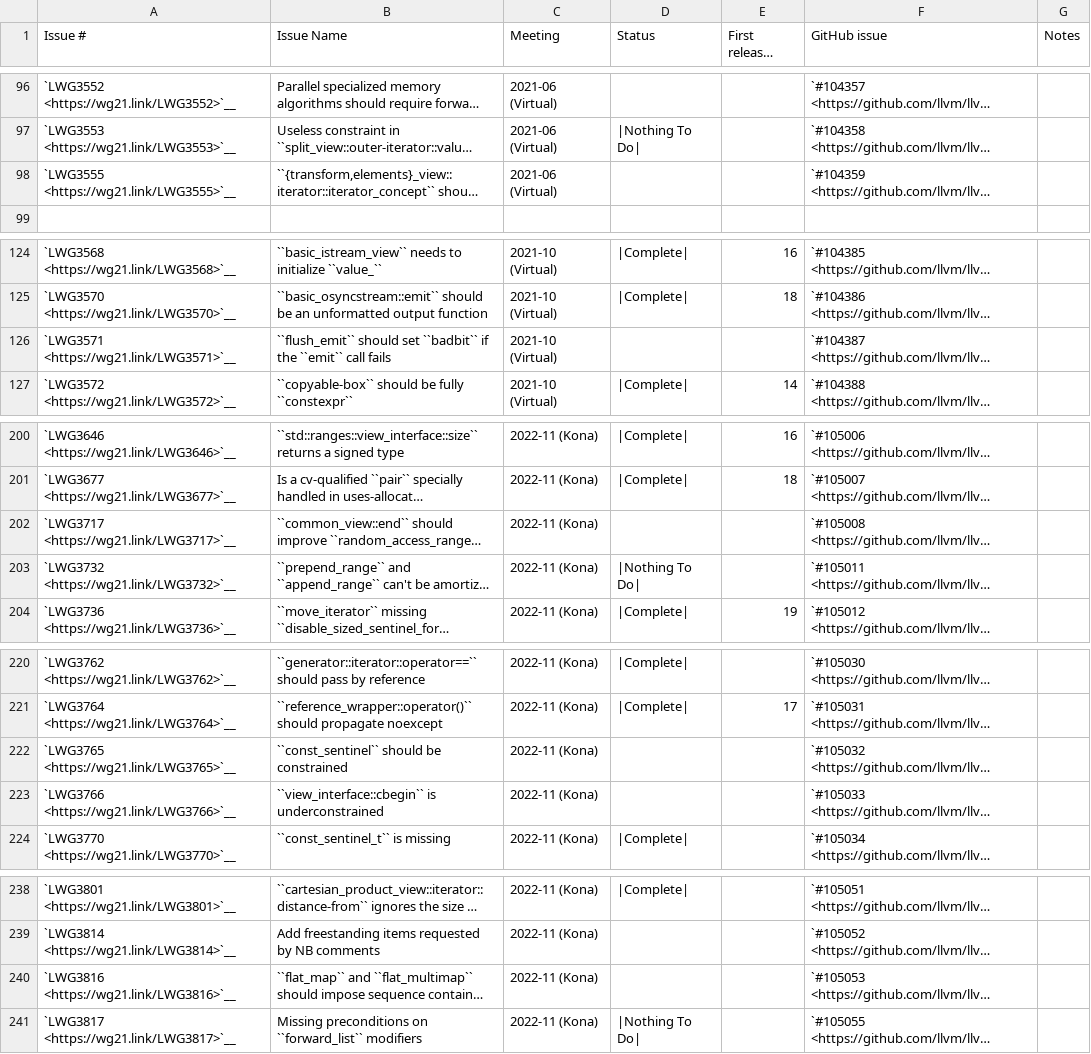
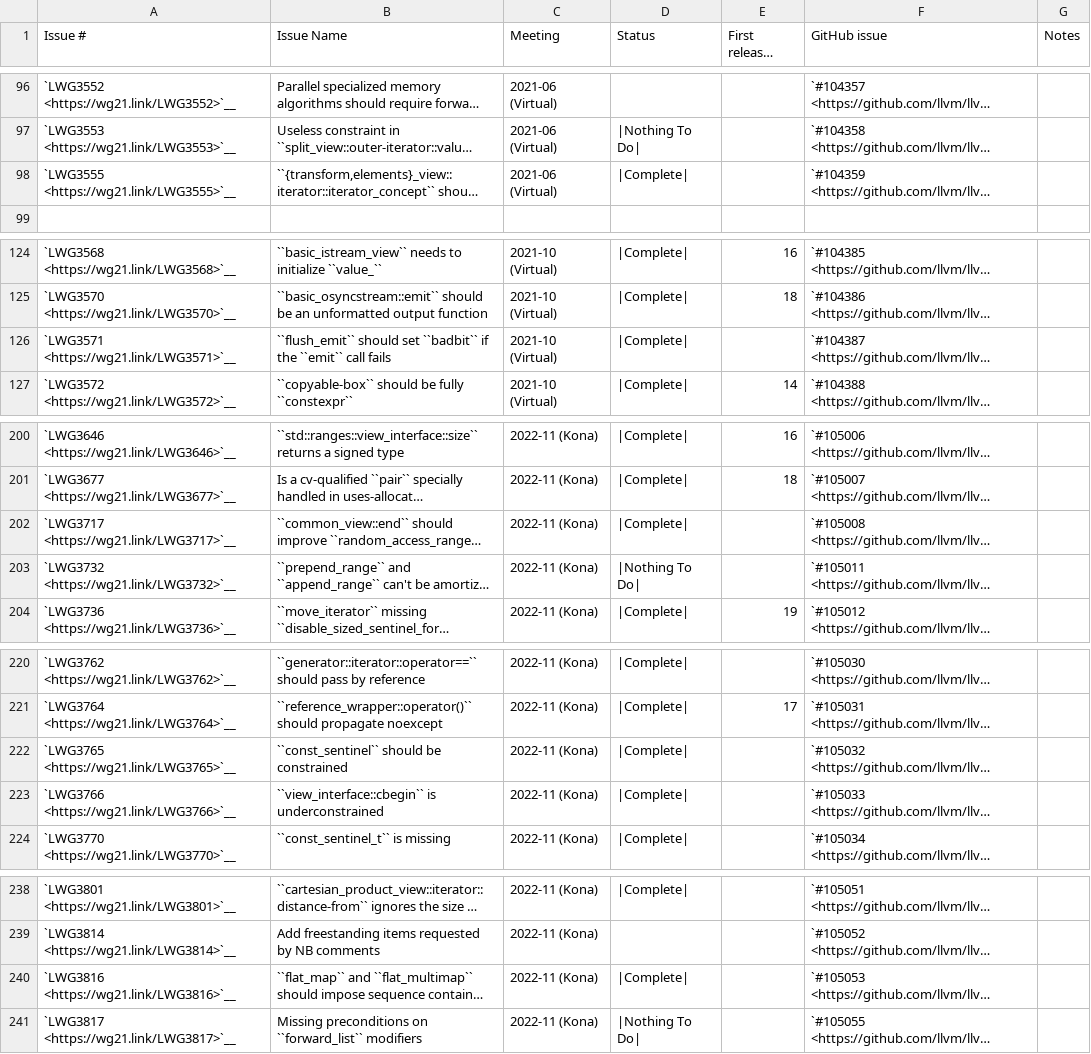
Before and after one commit to spwn02/clang-cxx26, a CSV file: libcxx/docs/Status/Cxx23Issues.csv, drawn as a sheet; only a part is shown, gaps mark what is left out; long unchanged cells end in …; the diff names each change by its address in the sheet, - before the commit and + after, or states it on an @@ line.

```diff
--- a/libcxx/docs/Status/Cxx23Issues.csv
+++ b/libcxx/docs/Status/Cxx23Issues.csv
-D98 (Status): (empty)
+D98 (Status): |Complete|
-D126 (Status): (empty)
+D126 (Status): |Complete|
-D202 (Status): (empty)
+D202 (Status): |Complete|
-D222:D223 (Status): (empty)
+D222:D223 (Status): |Complete|
-D240 (Status): (empty)
+D240 (Status): |Complete|
```
Also changed, not shown: libcxx/docs/Status/Cxx23Papers.csv, 17 other files.
